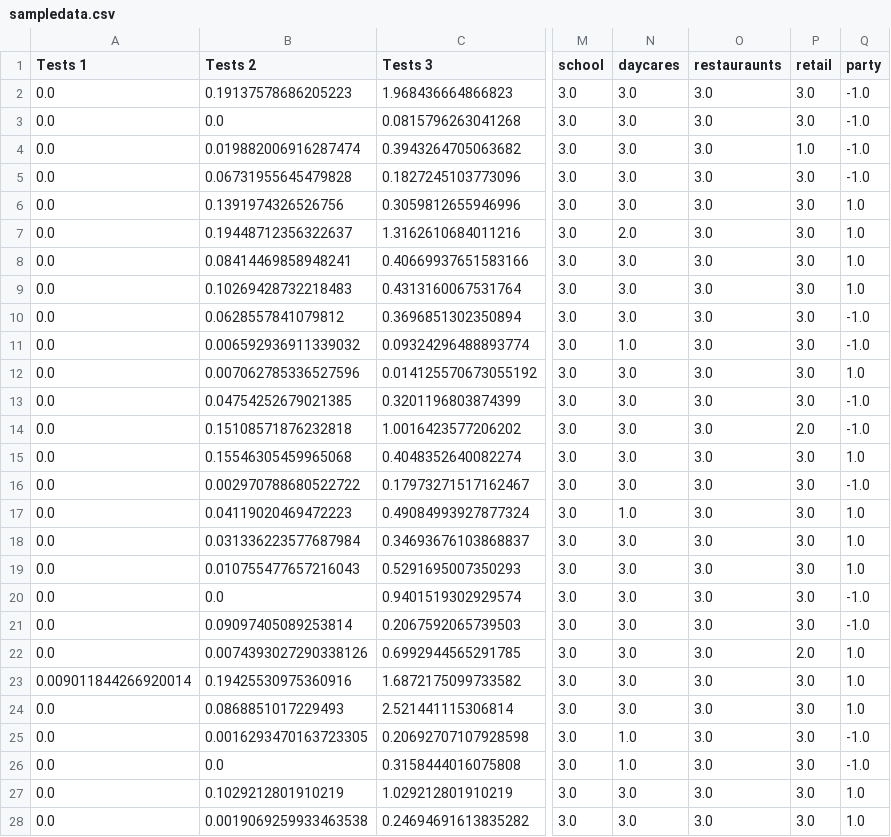
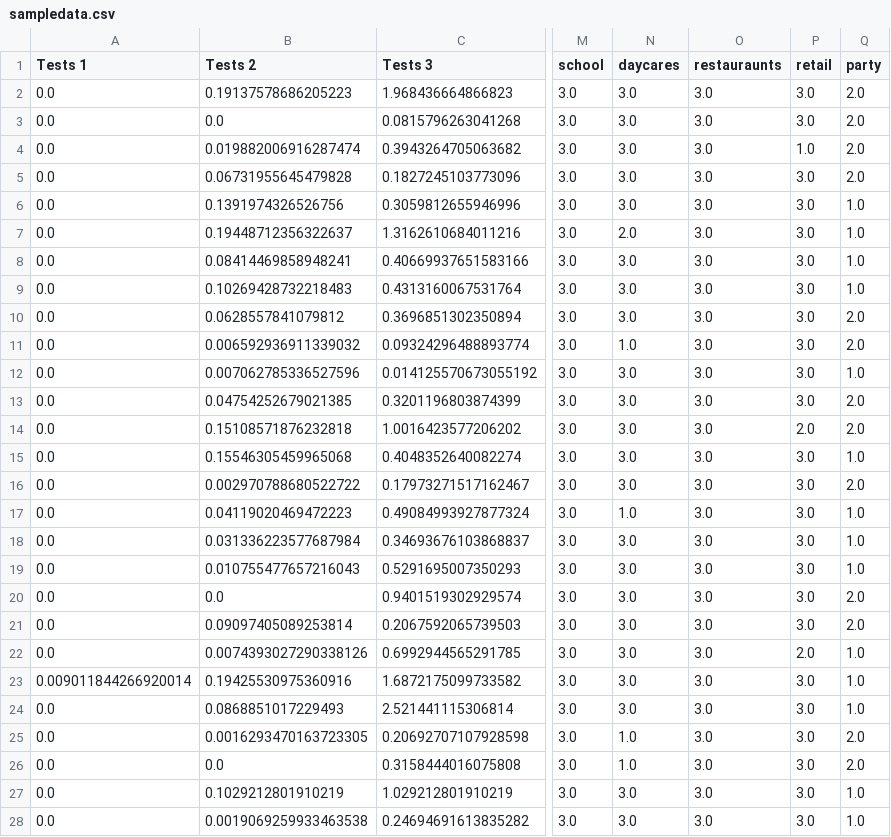
Before and after one commit to nyama8/EE-445-Final-Project, a CSV file: Processed data/sampledata.csv, drawn as a sheet; only a part is shown, gaps mark what is left out; the diff covers the shown part only; the diff names each change by its address in the sheet, - before the commit and + after, or states it on an @@ line.

Commit message:
Add files via upload

```diff
--- a/Processed data/sampledata.csv
+++ b/Processed data/sampledata.csv
-Q2:Q5 (party): -1.0
+Q2:Q5 (party): 2.0
-Q10:Q11 (party): -1.0
+Q10:Q11 (party): 2.0
-Q13:Q14 (party): -1.0
+Q13:Q14 (party): 2.0
-Q16 (party): -1.0
+Q16 (party): 2.0
-Q20:Q21 (party): -1.0
+Q20:Q21 (party): 2.0
-Q25:Q26 (party): -1.0
+Q25:Q26 (party): 2.0
```
Also changed, not shown: 13 edited cells elsewhere in this file.
